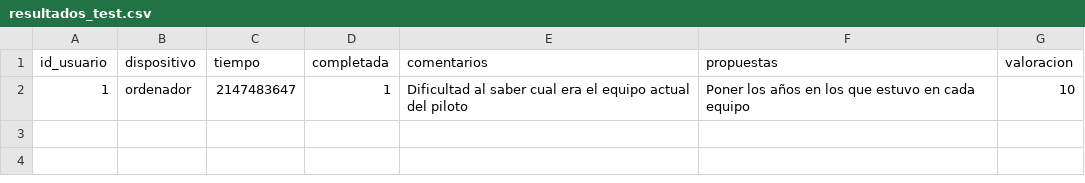
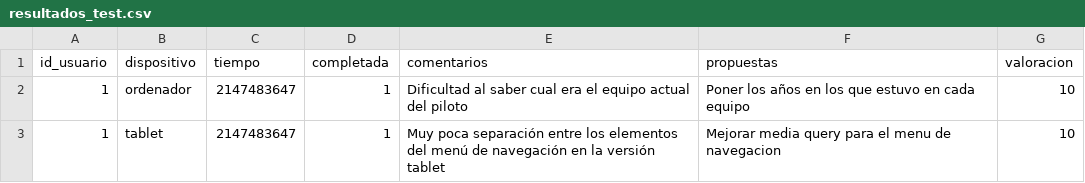
Before and after one commit to UO299855/MotoGP-Desktop, a CSV file: php/export/resultados_test.csv, drawn as a sheet.

```diff
--- a/php/export/resultados_test.csv
+++ b/php/export/resultados_test.csv
@@ -2 +2,4 @@ id_usuario;dispositivo;tiempo;completada;comentarios;propuestas;valoracion
 1;ordenador;2147483647;1;"Dificultad al saber cual era el equipo actual del piloto";"Poner los años en los que estuvo en cada equipo";10
+1;tablet;2147483647;1;"Muy poca separación entre los elementos del menú de navegación en la versión tablet
+
+";"Mejorar media query para el menu de navegacion";10
```
Also changed, not shown: php/export/respuestas_test.csv, 2 other files.
